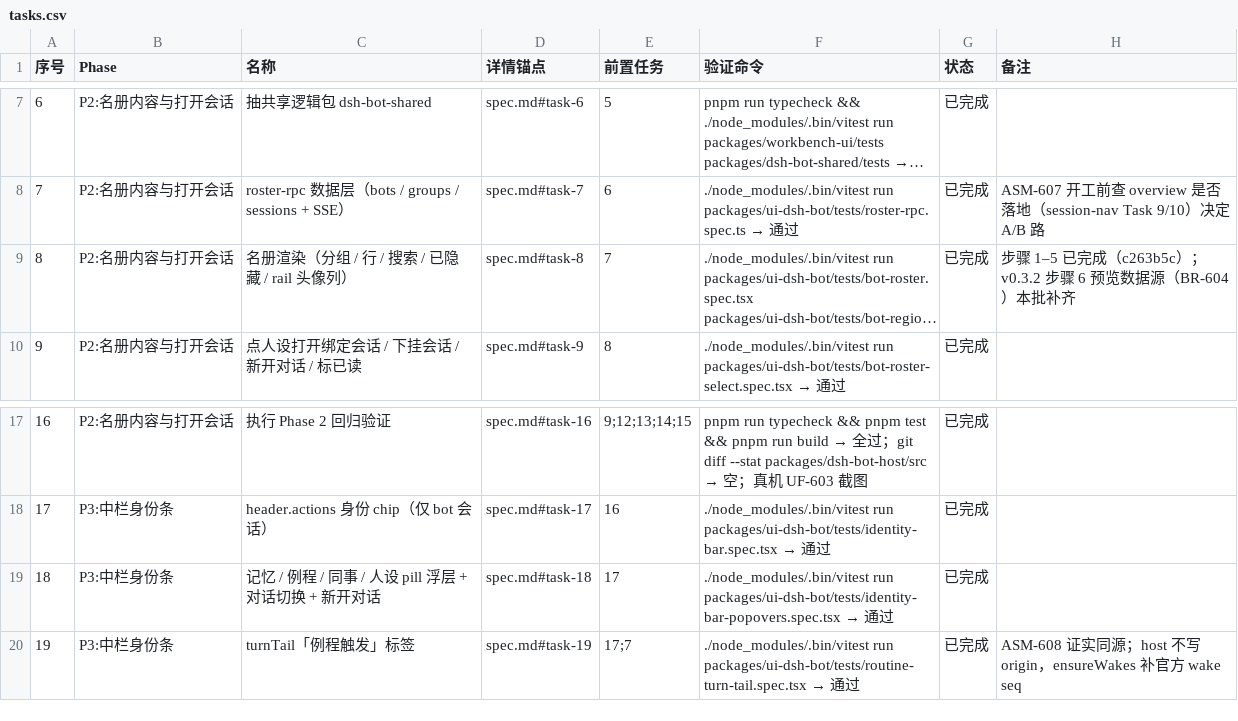
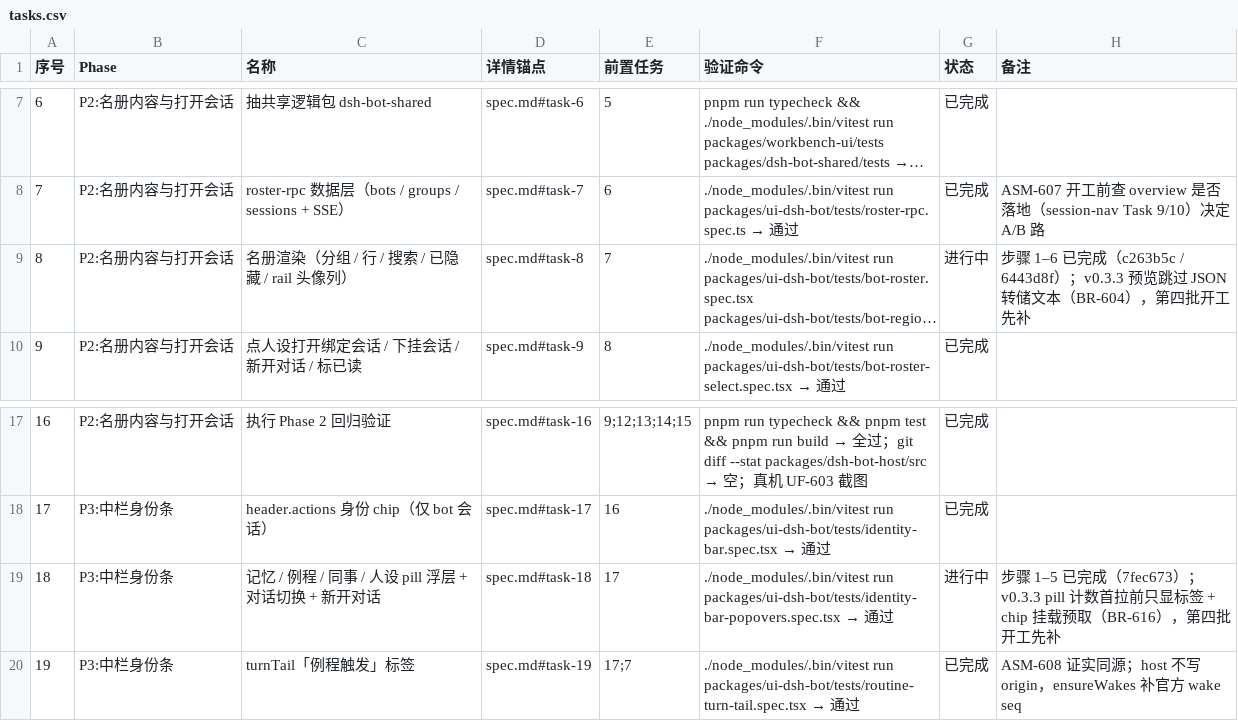
Before and after one commit to Nothing1024/dsh-bot, a CSV file: docs/dsh-bot-left-tab/tasks.csv, drawn as a sheet; only a part is shown, gaps mark what is left out; long unchanged cells end in …; the diff names each change by its address in the sheet, - before the commit and + after, or states it on an @@ line.

Commit message:
spec(left-tab): v0.3.3 第三批审查登记——BR-604 跳过 JSON 预览、BR-616 pill 计数显示、UF-605 hero 约束、§3.4 官方 session.history 只读消费；Task 8/18 重开小修

```diff
--- a/docs/dsh-bot-left-tab/tasks.csv
+++ b/docs/dsh-bot-left-tab/tasks.csv
-G9 (状态): 已完成
+G9 (状态): 进行中
-H9 (备注): 步骤 1–5 已完成（c263b5c）；v0.3.2 步骤 6 预览数据源（BR-604）本批补齐
+H9 (备注): 步骤 1–6 已完成（c263b5c / 6443d8f）；v0.3.3 预览跳过 JSON 转储文本（BR-604），第四批开工先补
-G19 (状态): 已完成
+G19 (状态): 进行中
-H19 (备注): (empty)
+H19 (备注): 步骤 1–5 已完成（7fec673）；v0.3.3 pill 计数首拉前只显标签 + chip 挂载预取（BR-616），第四批开工先补
```
Also changed, not shown: 1 other file.
